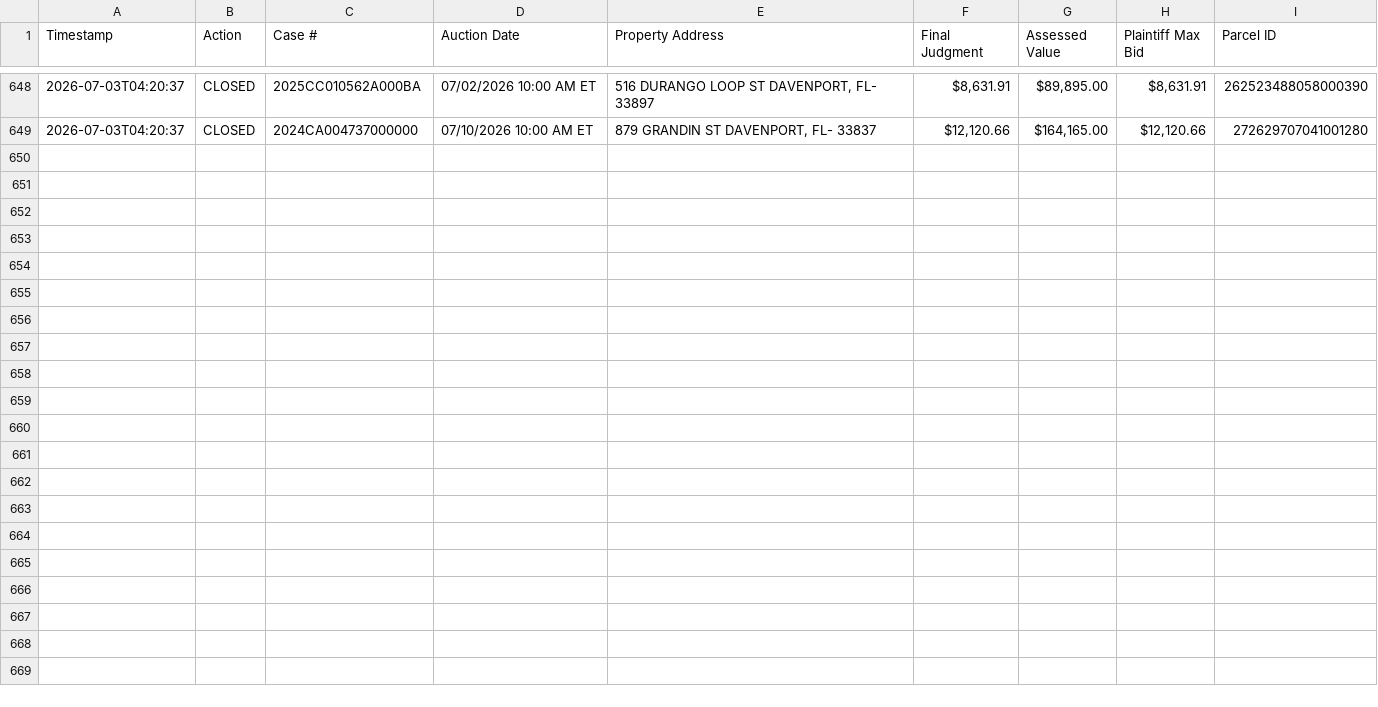
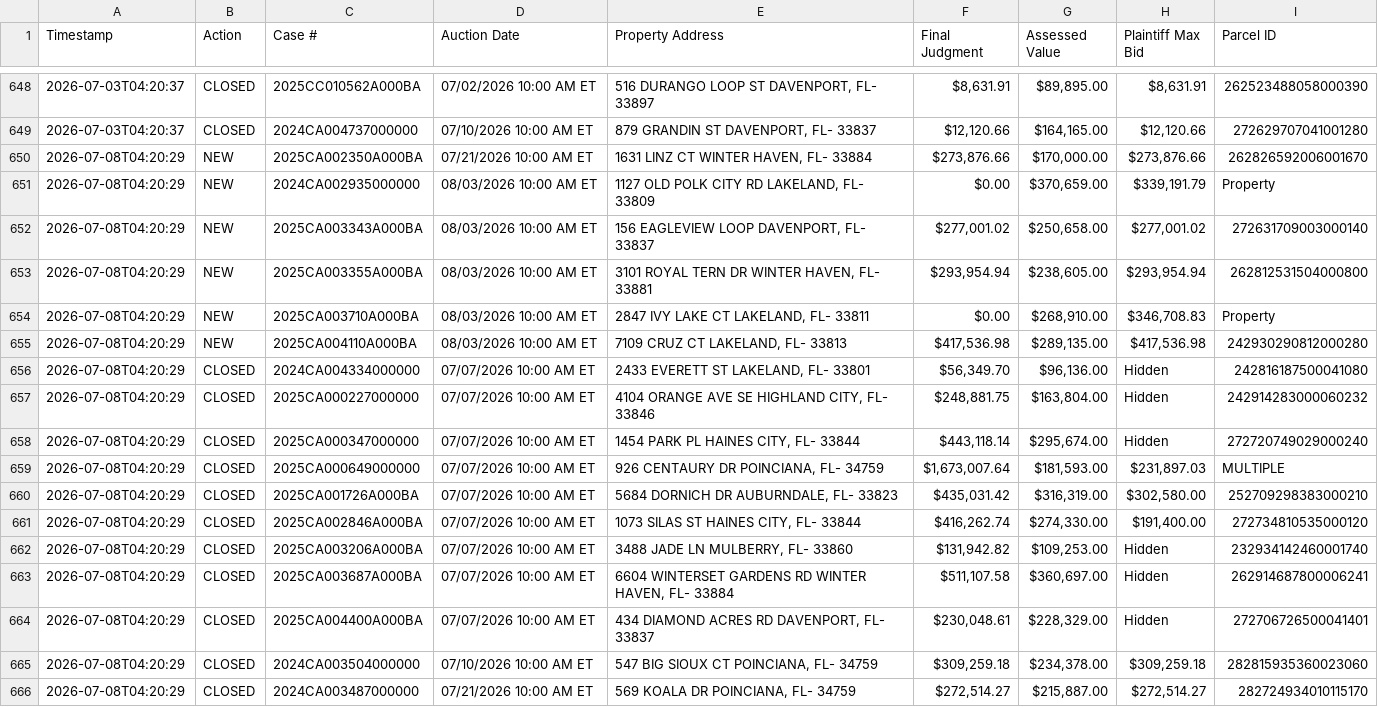
Before and after one commit to figlesias7/realforeclose-polk, a CSV file: data/event_log.csv, drawn as a sheet; only a part is shown, gaps mark what is left out.

```diff
--- a/data/event_log.csv
+++ b/data/event_log.csv
@@ -649 +649,18 @@ Timestamp,Action,Case #,Auction Date,Property Address,Final Judgment,Assessed Va
 2026-07-03T04:20:37,CLOSED,2024CA004737000000,07/10/2026 10:00 AM ET,"879 GRANDIN ST DAVENPORT, FL- 33837","$12,120.66","$164,165.00","$12,120.66",272629707041001280
+2026-07-08T04:20:29,NEW,2025CA002350A000BA,07/21/2026 10:00 AM ET,"1631 LINZ CT WINTER HAVEN, FL- 33884","$273,876.66","$170,000.00","$273,876.66",262826592006001670
+2026-07-08T04:20:29,NEW,2024CA002935000000,08/03/2026 10:00 AM ET,"1127 OLD POLK CITY RD LAKELAND, FL- 33809",$0.00,"$370,659.00","$339,191.79",Property
+2026-07-08T04:20:29,NEW,2025CA003343A000BA,08/03/2026 10:00 AM ET,"156 EAGLEVIEW LOOP DAVENPORT, FL- 33837","$277,001.02","$250,658.00","$277,001.02",272631709003000140
+2026-07-08T04:20:29,NEW,2025CA003355A000BA,08/03/2026 10:00 AM ET,"3101 ROYAL TERN DR WINTER HAVEN, FL- 33881","$293,954.94","$238,605.00","$293,954.94",262812531504000800
+2026-07-08T04:20:29,NEW,2025CA003710A000BA,08/03/2026 10:00 AM ET,"2847 IVY LAKE CT LAKELAND, FL- 33811",$0.00,"$268,910.00","$346,708.83",Property
+2026-07-08T04:20:29,NEW,2025CA004110A000BA,08/03/2026 10:00 AM ET,"7109 CRUZ CT LAKELAND, FL- 33813","$417,536.98","$289,135.00","$417,536.98",242930290812000280
+2026-07-08T04:20:29,CLOSED,2024CA004334000000,07/07/2026 10:00 AM ET,"2433 EVERETT ST LAKELAND, FL- 33801","$56,349.70","$96,136.00",Hidden,242816187500041080
+2026-07-08T04:20:29,CLOSED,2025CA000227000000,07/07/2026 10:00 AM ET,"4104 ORANGE AVE SE HIGHLAND CITY, FL- 33846","$248,881.75","$163,804.00",Hidden,242914283000060232
+2026-07-08T04:20:29,CLOSED,2025CA000347000000,07/07/2026 10:00 AM ET,"1454 PARK PL HAINES CITY, FL- 33844","$443,118.14","$295,674.00",Hidden,272720749029000240
+2026-07-08T04:20:29,CLOSED,2025CA000649000000,07/07/2026 10:00 AM ET,"926 CENTAURY DR POINCIANA, FL- 34759","$1,673,007.64","$181,593.00","$231,897.03",MULTIPLE
+2026-07-08T04:20:29,CLOSED,2025CA001726A000BA,07/07/2026 10:00 AM ET,"5684 DORNICH DR AUBURNDALE, FL- 33823","$435,031.42","$316,319.00","$302,580.00",252709298383000210
+2026-07-08T04:20:29,CLOSED,2025CA002846A000BA,07/07/2026 10:00 AM ET,"1073 SILAS ST HAINES CITY, FL- 33844","$416,262.74","$274,330.00","$191,400.00",272734810535000120
+2026-07-08T04:20:29,CLOSED,2025CA003206A000BA,07/07/2026 10:00 AM ET,"3488 JADE LN MULBERRY, FL- 33860","$131,942.82","$109,253.00",Hidden,232934142460001740
+2026-07-08T04:20:29,CLOSED,2025CA003687A000BA,07/07/2026 10:00 AM ET,"6604 WINTERSET GARDENS RD WINTER HAVEN, FL- 33884","$511,107.58","$360,697.00",Hidden,262914687800006241
+2026-07-08T04:20:29,CLOSED,2025CA004400A000BA,07/07/2026 10:00 AM ET,"434 DIAMOND ACRES RD DAVENPORT, FL- 33837","$230,048.61","$228,329.00",Hidden,272706726500041401
+2026-07-08T04:20:29,CLOSED,2024CA003504000000,07/10/2026 10:00 AM ET,"547 BIG SIOUX CT POINCIANA, FL- 34759","$309,259.18","$234,378.00","$309,259.18",282815935360023060
+2026-07-08T04:20:29,CLOSED,2024CA003487000000,07/21/2026 10:00 AM ET,"569 KOALA DR POINCIANA, FL- 34759","$272,514.27","$215,887.00","$272,514.27",282724934010115170
```
Also changed, not shown: data/all_seen.csv, 3 other files.
